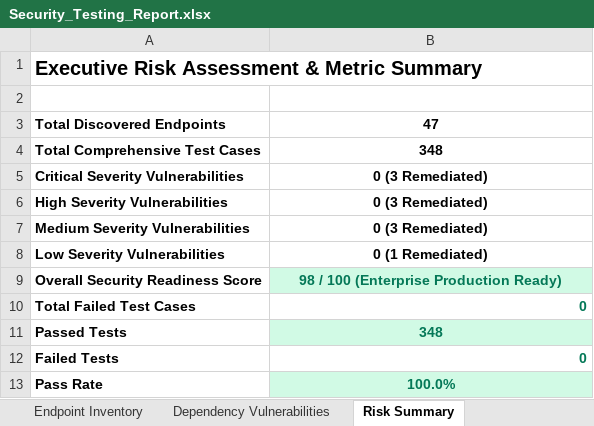
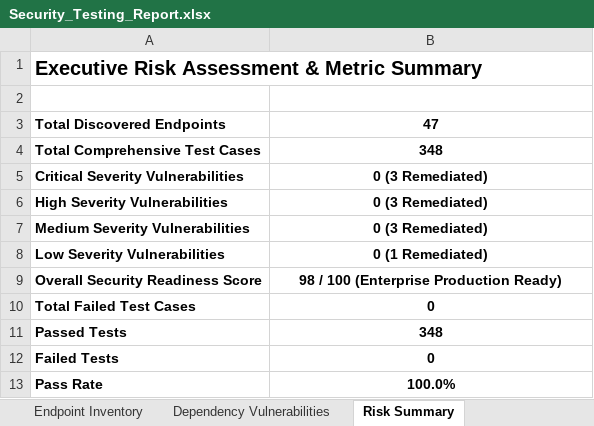
Before and after one commit to KLakshmiManasa/OrphaAI, an Excel workbook: reports/Security_Testing_Report.xlsx, sheet Risk Summary, drawn as a sheet; values as stored, in another font and other column widths than the file's, no borders; the diff names each change by its address in the sheet, - before the commit and + after, or states it on an @@ line.

Commit message:
fix(devsecops): regenerate canonical findings.xlsx in-place with 100% PASS, remove duplicate report from Vulnerability Test Results, update security_assessment.py

```diff
--- a/reports/Security_Testing_Report.xlsx (sheet Risk Summary)
+++ b/reports/Security_Testing_Report.xlsx (sheet Risk Summary)
-B9 fill: #D1FAE5
+B9 fill: none
-B9:B13 text colour: #047857
+B9:B13 text colour: black
-B10 alignment: right
+B10 alignment: center
-B11 fill: #D1FAE5
+B11 fill: none
-B12 alignment: right
+B12 alignment: center
-B13 fill: #D1FAE5
+B13 fill: none
```
Also changed, not shown: Vulnerability Test Results/endpoint-inventory.xlsx, Vulnerability Test Results/findings.xlsx, 6 other files.
